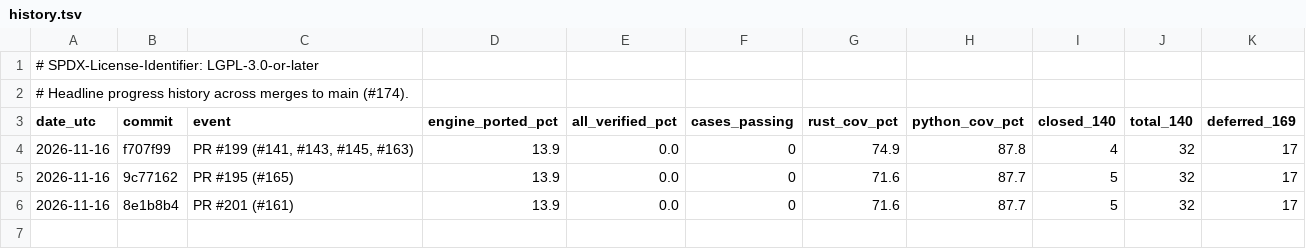
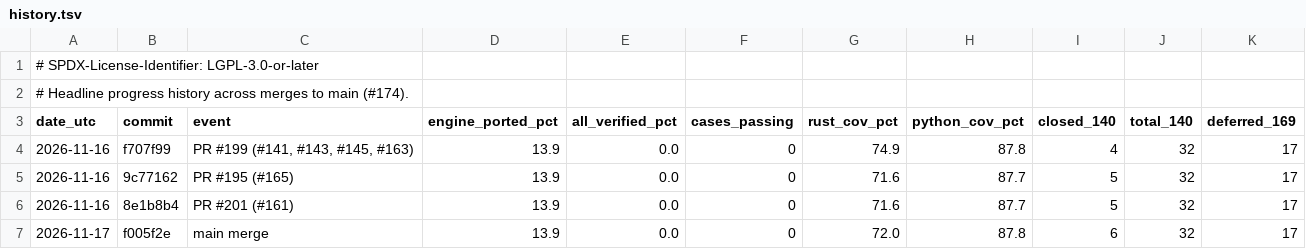
Before and after one commit to joshspeagle/FlexMESA, a TSV file: benchmarks/dashboard/history.tsv, drawn as a sheet; the diff names each change by its address in the sheet, - before the commit and + after, or states it on an @@ line.

```diff
--- a/benchmarks/dashboard/history.tsv
+++ b/benchmarks/dashboard/history.tsv
+row 7: 2026-11-17 | f005f2e | main merge | 13.9 | 0.0 | 0 | 72.0 | 87.8 | 6 | 32 | 17
```
Also changed, not shown: 6 other files.
